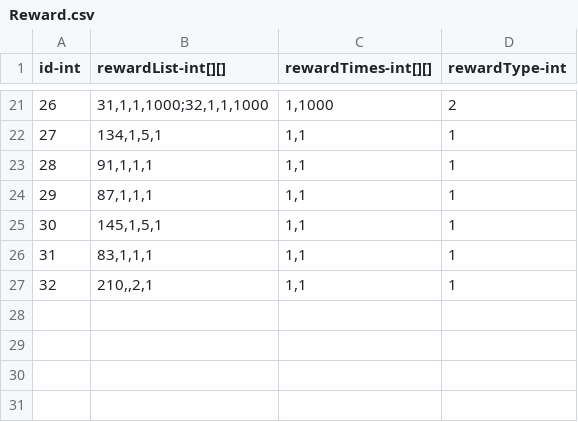
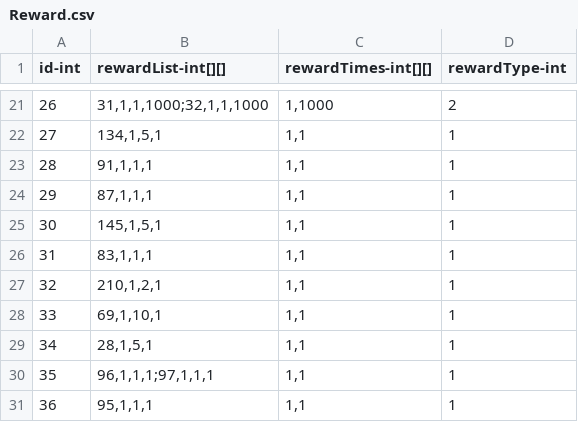
Before and after one commit to qqoo6789/shared-unity-core, a CSV file: Res/DataTable/Csv/Reward.csv, drawn as a sheet; only a part is shown, gaps mark what is left out.

```diff
--- a/Res/DataTable/Csv/Reward.csv
+++ b/Res/DataTable/Csv/Reward.csv
@@ -26,2 +26,6 @@ id-int,rewardList-int[][],rewardTimes-int[][],rewardType-int
 31,"83,1,1,1","1,1",1
-32,"210,,2,1","1,1",1
+32,"210,1,2,1","1,1",1
+33,"69,1,10,1","1,1",1
+34,"28,1,5,1","1,1",1
+35,"96,1,1,1;97,1,1,1","1,1",1
+36,"95,1,1,1","1,1",1
```
Also changed, not shown: Res/DataTable/Csv/Monster.csv, Res/DataTable/Csv/TalentTree.csv, 17 other files.
